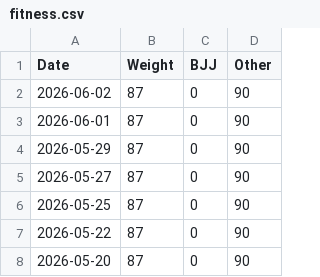
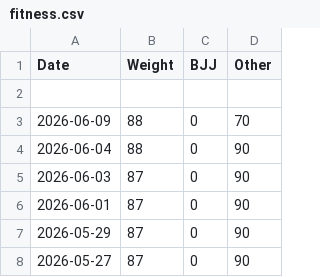
Before and after one commit to pydanny/daniel.feldroy.com, a CSV file: fitness.csv, drawn as a sheet; only a part is shown; the shorter side is filled out with more unchanged rows.

Commit message:
Fitness

```diff
--- a/fitness.csv
+++ b/fitness.csv
@@ -1,3 +1,6 @@
 Date,Weight,BJJ,Other
-2026-06-02,87,0,90
+
+2026-06-09,88,0,70
+2026-06-04,88,0,90
+2026-06-03,87,0,90
 2026-06-01,87,0,90
```
Also changed, not shown: 1 other file.
